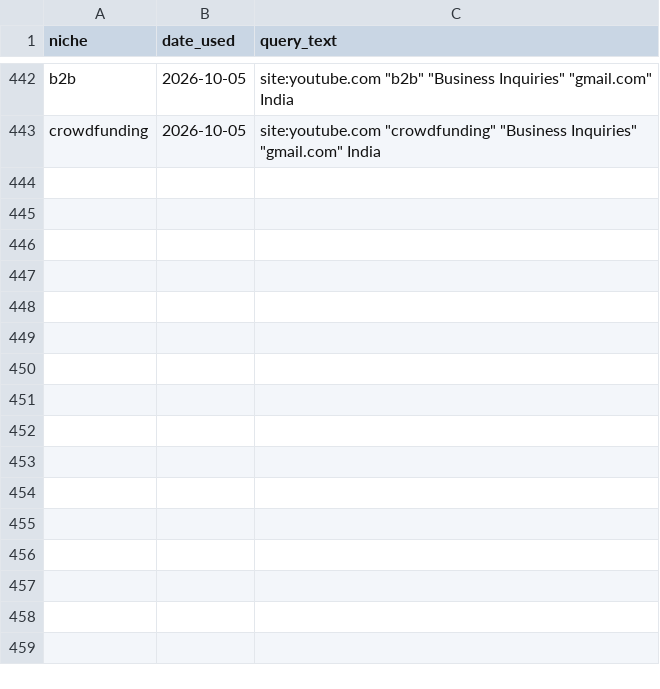
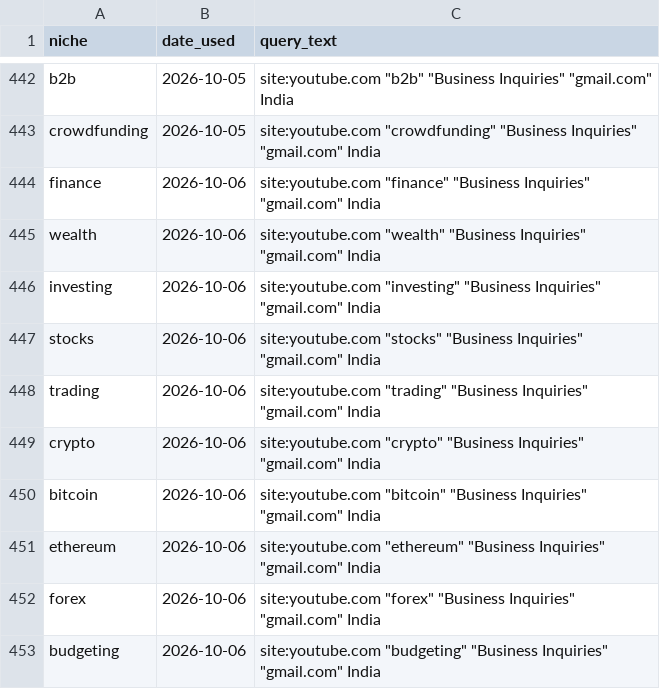
Before and after one commit to ayushdesign4/daily-lead-agent, a CSV file: data/used_niches.csv, drawn as a sheet; only a part is shown, gaps mark what is left out; the diff names each change by its address in the sheet, - before the commit and + after, or states it on an @@ line.

```diff
--- a/data/used_niches.csv
+++ b/data/used_niches.csv
+row 444: finance | 2026-10-06 | site:youtube.com "finance" "Business Inquiries" "gmail.com" India
+row 445: wealth | 2026-10-06 | site:youtube.com "wealth" "Business Inquiries" "gmail.com" India
+row 446: investing | 2026-10-06 | site:youtube.com "investing" "Business Inquiries" "gmail.com" India
+row 447: stocks | 2026-10-06 | site:youtube.com "stocks" "Business Inquiries" "gmail.com" India
+row 448: trading | 2026-10-06 | site:youtube.com "trading" "Business Inquiries" "gmail.com" India
+row 449: crypto | 2026-10-06 | site:youtube.com "crypto" "Business Inquiries" "gmail.com" India
+row 450: bitcoin | 2026-10-06 | site:youtube.com "bitcoin" "Business Inquiries" "gmail.com" India
+row 451: ethereum | 2026-10-06 | site:youtube.com "ethereum" "Business Inquiries" "gmail.com" India
+row 452: forex | 2026-10-06 | site:youtube.com "forex" "Business Inquiries" "gmail.com" India
+row 453: budgeting | 2026-10-06 | site:youtube.com "budgeting" "Business Inquiries" "gmail.com" India
```
Also changed, not shown: data/daily_runs.csv, 1 other file.
